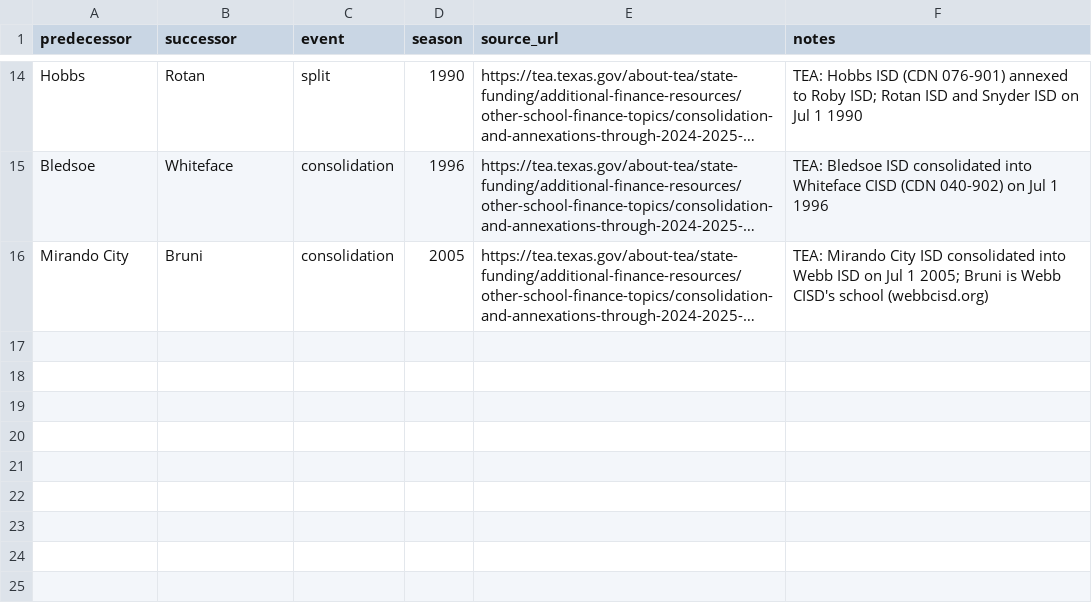
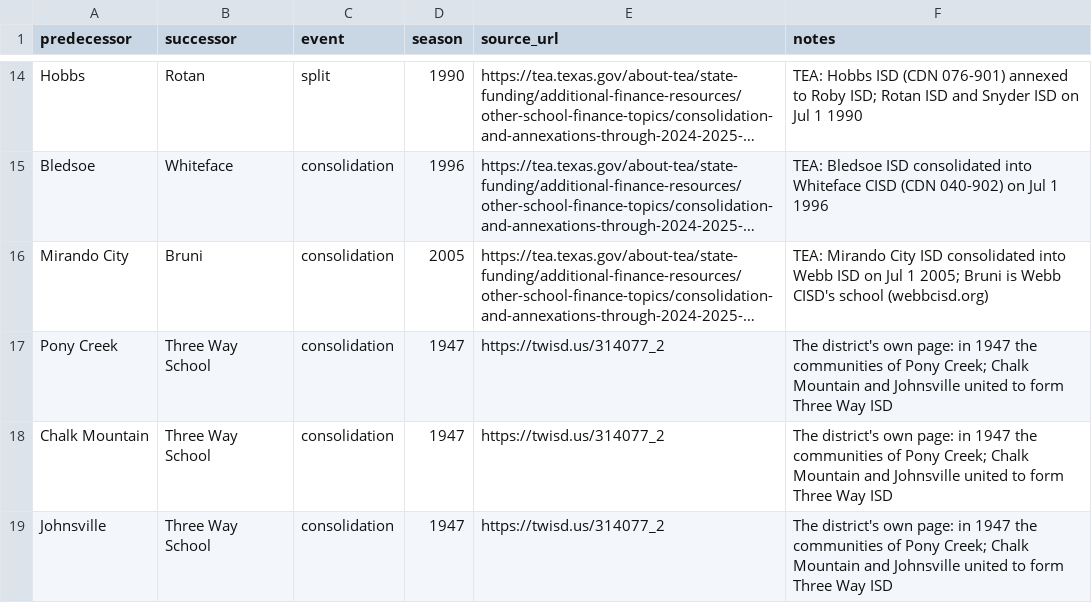
Before and after one commit to txsixman/txsixmanfootball, a CSV file: data/seed/lineage/programs.csv, drawn as a sheet; only a part is shown, gaps mark what is left out; long unchanged cells end in …; the diff names each change by its address in the sheet, - before the commit and + after, or states it on an @@ line.

```diff
--- a/data/seed/lineage/programs.csv
+++ b/data/seed/lineage/programs.csv
+row 17: Pony Creek | Three Way School | consolidation | 1947 | https://twisd.us/314077_2 | The district's own page: in 1947 the communities of Pony Creek; Chalk Mountain and Johnsville united to form Three Way ISD
+row 18: Chalk Mountain | Three Way School | consolidation | 1947 | https://twisd.us/314077_2 | The district's own page: in 1947 the communities of Pony Creek; Chalk Mountain and Johnsville united to form Three Way ISD
+row 19: Johnsville | Three Way School | consolidation | 1947 | https://twisd.us/314077_2 | The district's own page: in 1947 the communities of Pony Creek; Chalk Mountain and Johnsville united to form Three Way ISD
```
Also changed, not shown: data/seed/lineage/names.csv, 4 other files.
